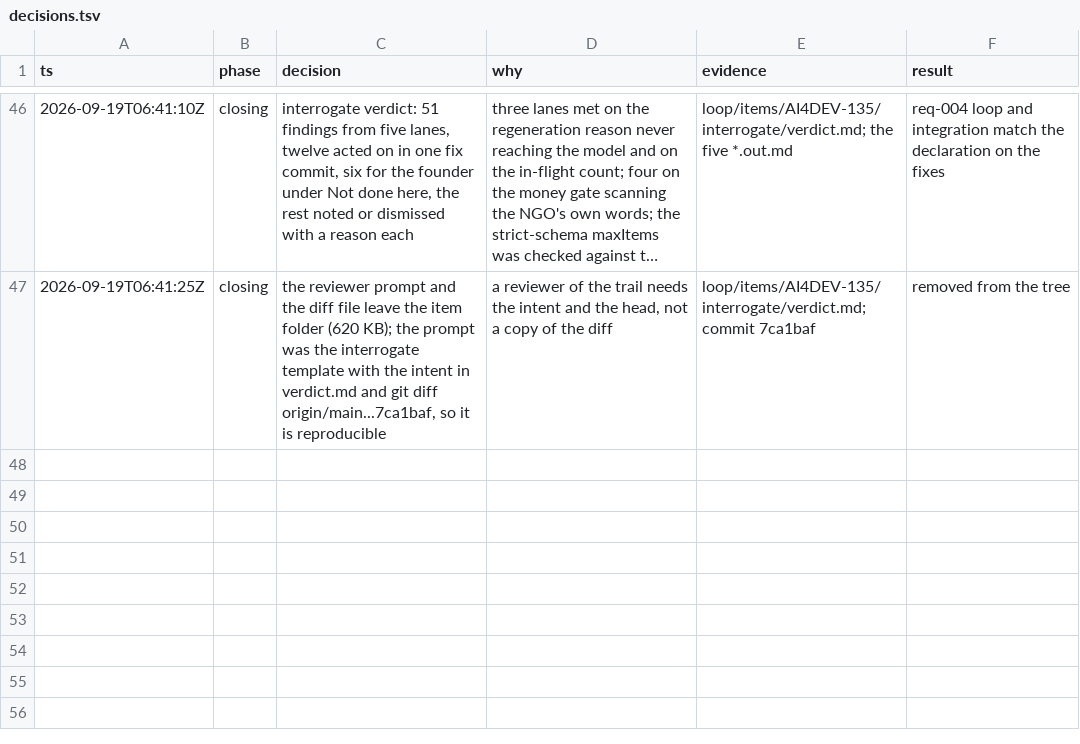
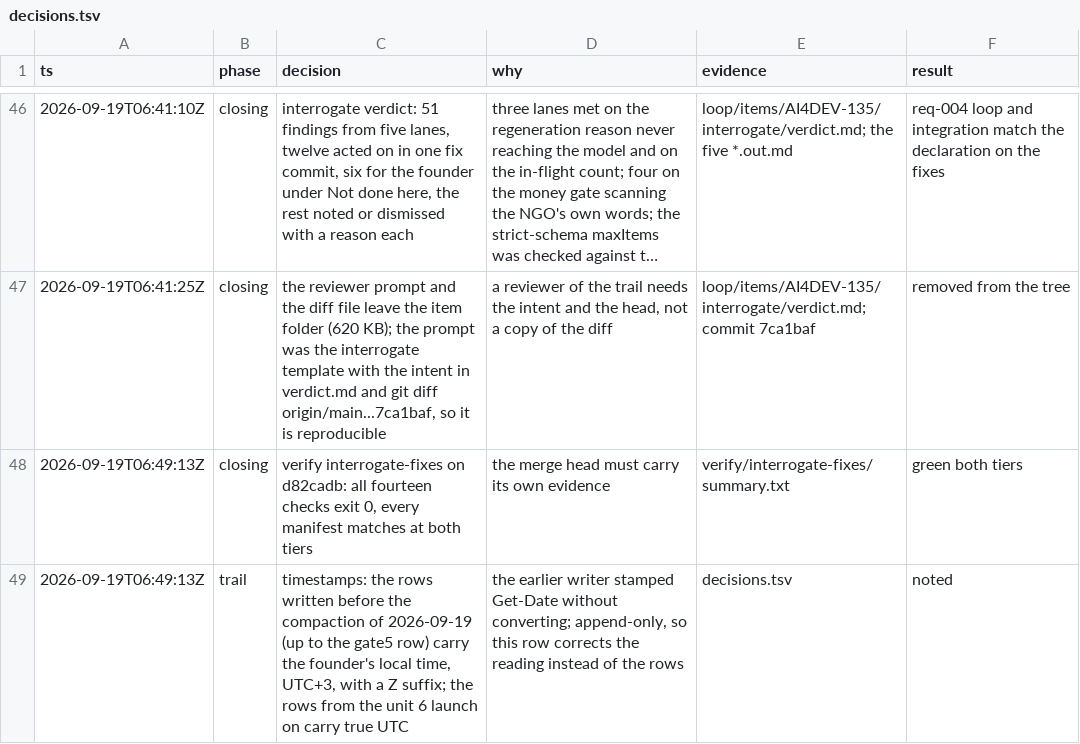
Before and after one commit to nirdrang/ai4good, a TSV file: loop/items/AI4DEV-135/decisions.tsv, drawn as a sheet; only a part is shown, gaps mark what is left out; long unchanged cells end in …; the diff names each change by its address in the sheet, - before the commit and + after, or states it on an @@ line.

```diff
--- a/loop/items/AI4DEV-135/decisions.tsv
+++ b/loop/items/AI4DEV-135/decisions.tsv
+row 48: 2026-09-19T06:49:13Z | closing | verify interrogate-fixes on d82cadb: all fourteen checks exit 0, every manifest matches at both tiers | the merge head must carry its own evidence | verify/interrogate-fixes/summary.txt | green both tiers
+row 49: 2026-09-19T06:49:13Z | trail | timestamps: the rows written before the compaction of 2026-09-19 (up to the gate5 row) carry the founder's local time, UTC+3, with a Z suffix; the rows from the unit 6 launch on carry true UTC | the earlier writer stamped Get-Date without converting; append-only, so this row corrects the reading instead of the rows | decisions.tsv | noted
```
Also changed, not shown: 2 other files.
